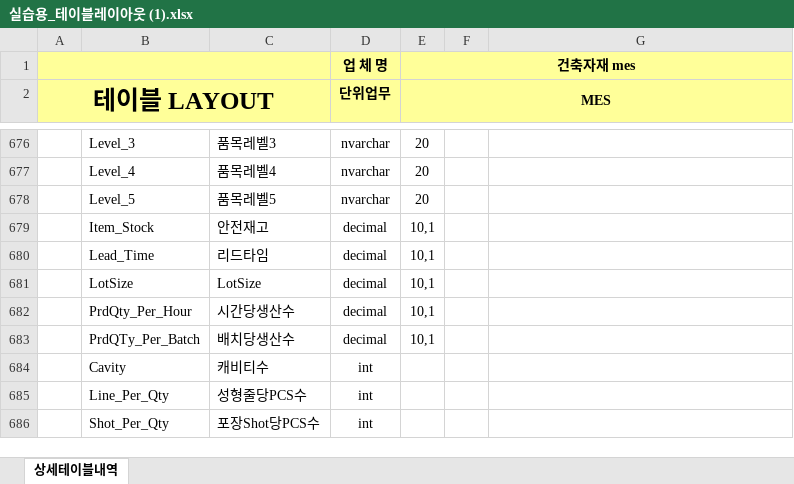
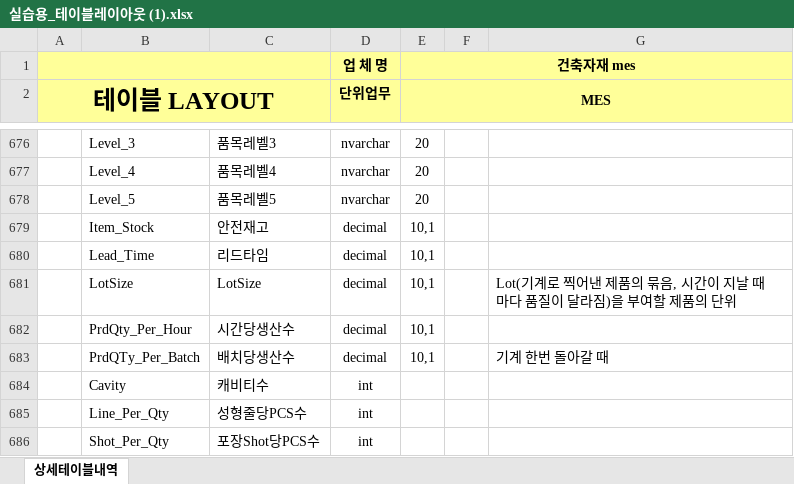
Before and after one commit to Cliedy-s/Team4, an Excel workbook: source/참고파일/실습용_테이블레이아웃 (1).xlsx, sheet 상세테이블내역, drawn as a sheet; only a part is shown, gaps mark what is left out; values as stored, in another font and other column widths than the file's, no borders; the diff names each change by its address in the sheet, - before the commit and + after, or states it on an @@ line.

```diff
--- a/source/참고파일/실습용_테이블레이아웃 (1).xlsx (sheet 상세테이블내역)
+++ b/source/참고파일/실습용_테이블레이아웃 (1).xlsx (sheet 상세테이블내역)
-G681: (empty)
+G681: Lot(기계로 찍어낸 제품의 묶음, 시간이 지날 때 마다 품질이 달라짐)을 부여할 제품의 단위
-G683: (empty)
+G683: 기계 한번 돌아갈 때
```
Also changed, not shown: 16 other files.
